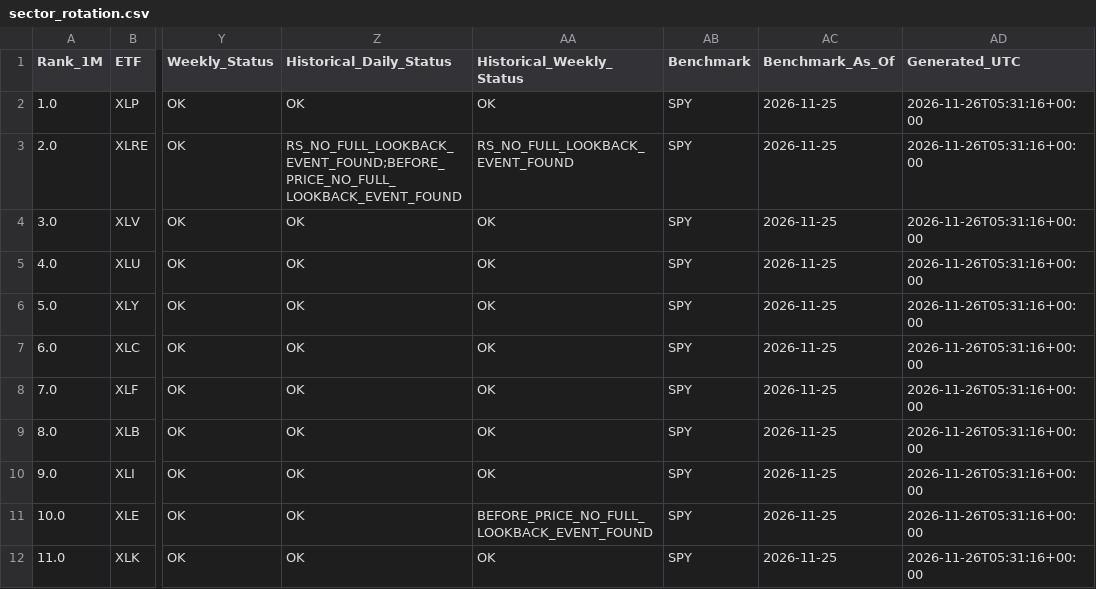
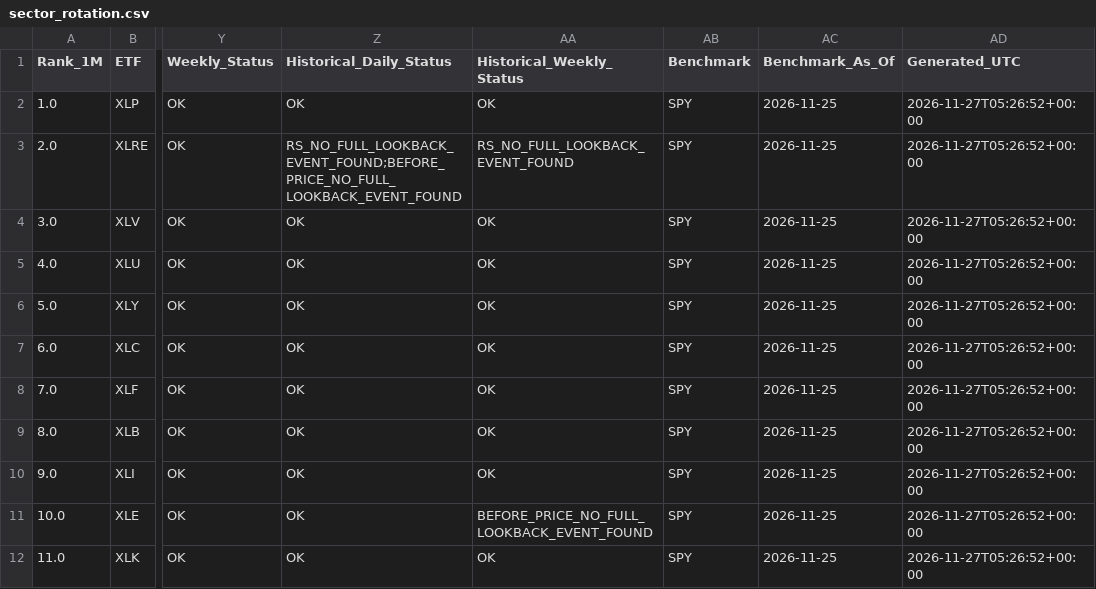
Before and after one commit to jantruyens/relative-strength, a CSV file: output/sector_rotation.csv, drawn as a sheet; only a part is shown, gaps mark what is left out; the diff names each change by its address in the sheet, - before the commit and + after, or states it on an @@ line.

```diff
--- a/output/sector_rotation.csv
+++ b/output/sector_rotation.csv
-AD2:AD12 (Generated_UTC): 2026-11-26T05:31:16+00:00
+AD2:AD12 (Generated_UTC): 2026-11-27T05:26:52+00:00
```
Also changed, not shown: output/industry_rotation.csv.
